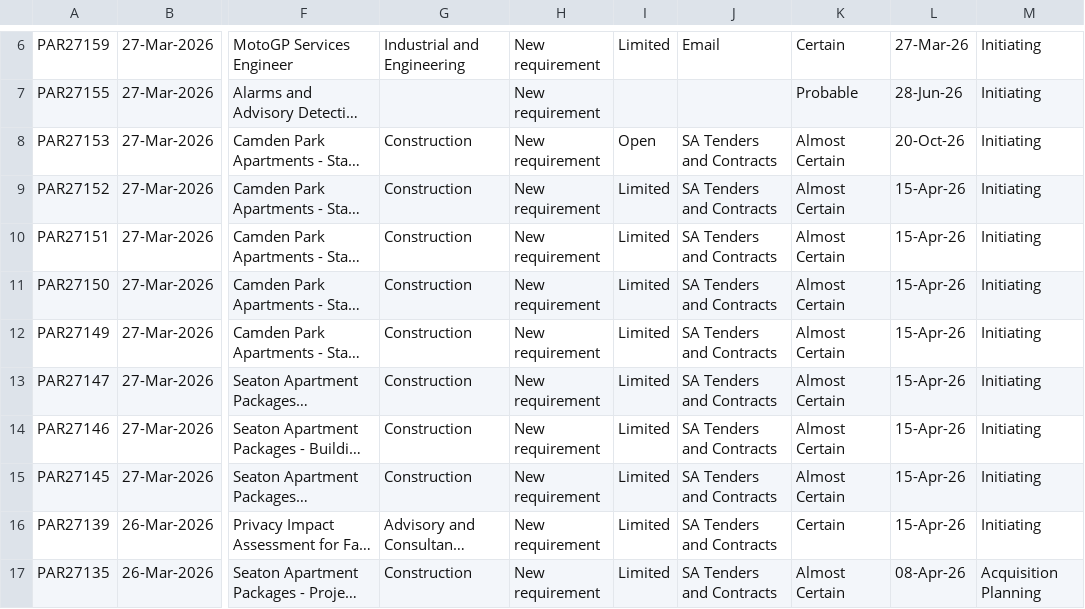
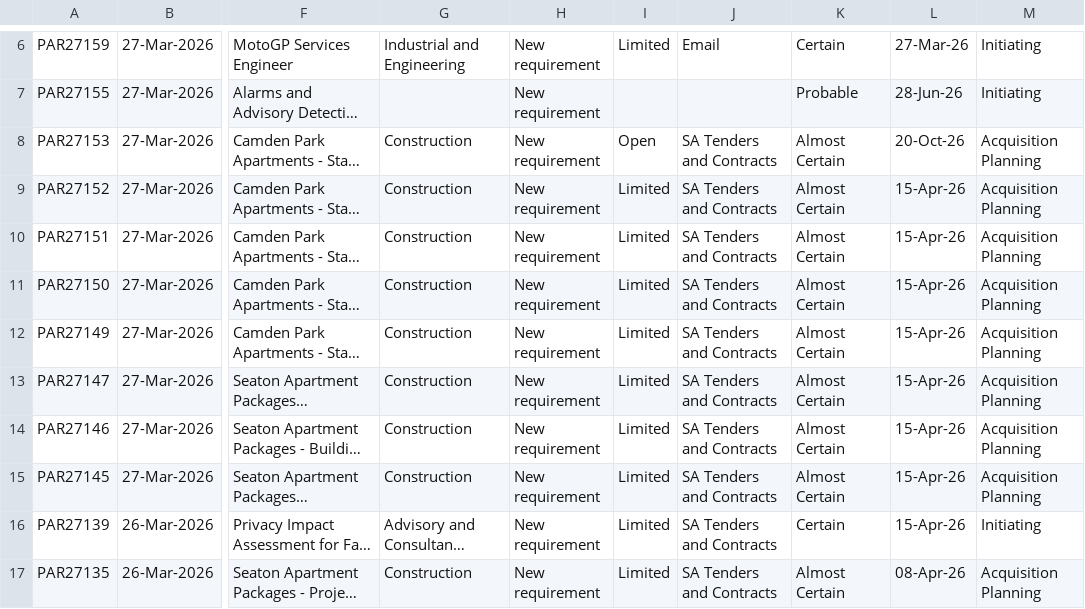
Before and after one commit to J-Lich/__temp_panel_output, a CSV file: vendor_panel.csv, drawn as a sheet; only a part is shown, gaps mark what is left out; long unchanged cells end in …; the diff names each change by its address in the sheet, - before the commit and + after, or states it on an @@ line.

```diff
--- a/vendor_panel.csv
+++ b/vendor_panel.csv
-M8:M15: Initiating
+M8:M15: Acquisition Planning
```
Also changed, not shown: 1 other file.
